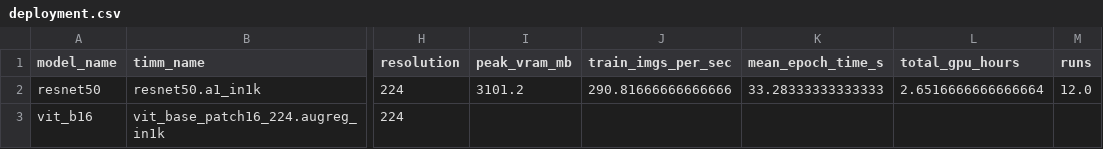
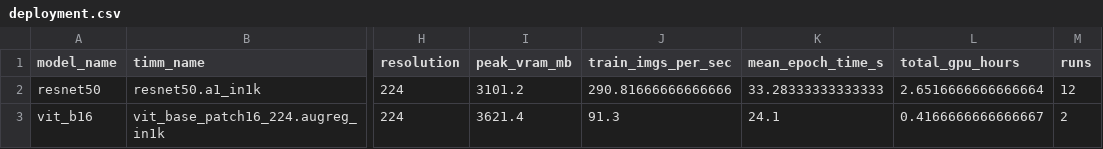
Before and after one commit to KPraveenRaj/cnn-vs-vit, a CSV file: results/tables/deployment.csv, drawn as a sheet; only a part is shown, gaps mark what is left out; the diff names each change by its address in the sheet, - before the commit and + after, or states it on an @@ line.

```diff
--- a/results/tables/deployment.csv
+++ b/results/tables/deployment.csv
-M2 (runs): 12.0
+M2 (runs): 12
-I3 (peak_vram_mb): (empty)
+I3 (peak_vram_mb): 3621.4
-J3 (train_imgs_per_sec): (empty)
+J3 (train_imgs_per_sec): 91.3
-K3 (mean_epoch_time_s): (empty)
+K3 (mean_epoch_time_s): 24.1
-L3 (total_gpu_hours): (empty)
+L3 (total_gpu_hours): 0.4166666666666667
-M3 (runs): (empty)
+M3 (runs): 2
```
Also changed, not shown: results/tables/calibration.csv, results/tables/lr_sweep.csv, 9 other files.
